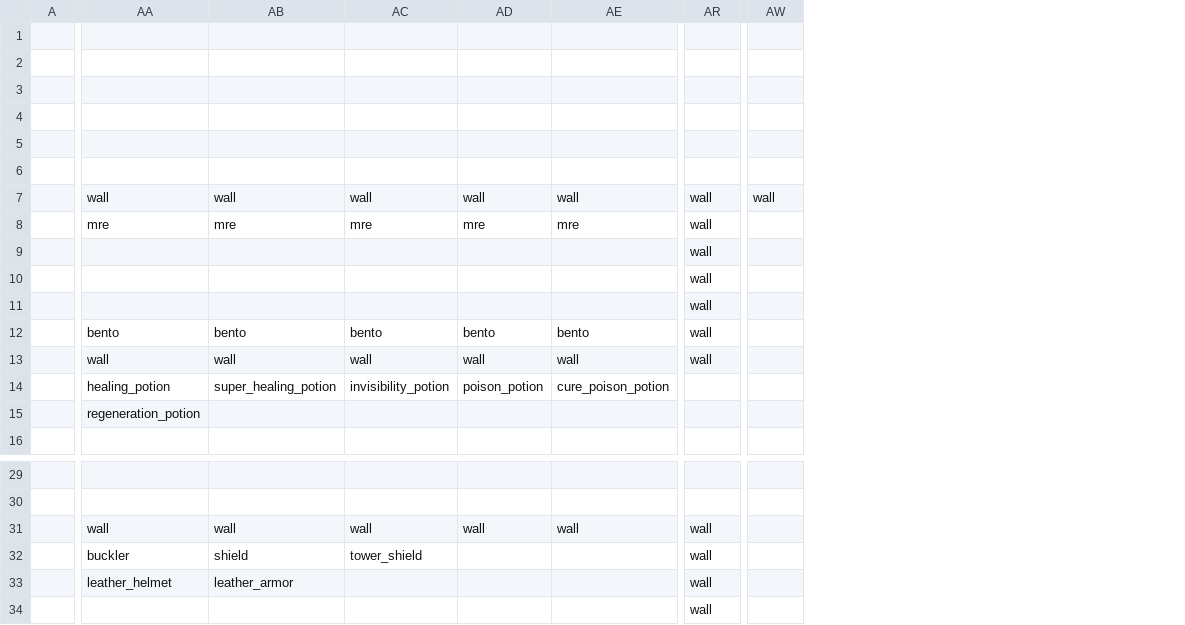
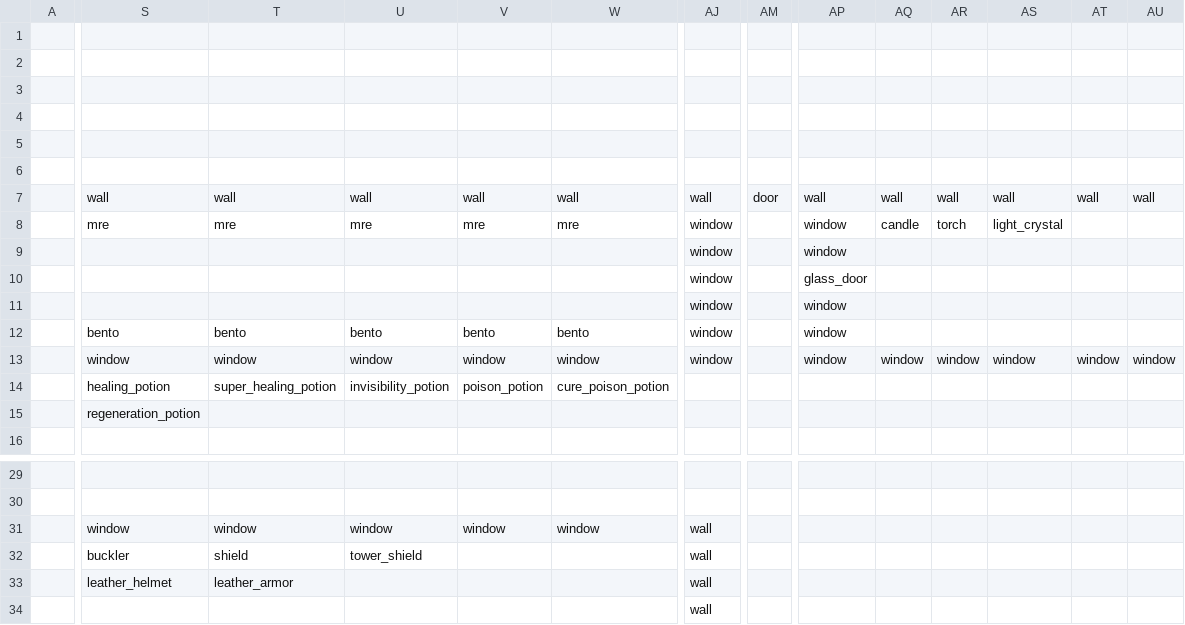
Before and after one commit to TheNicGard/DungeonStar, a CSV file: assets/test_map.csv, drawn as a sheet; only a part is shown, gaps mark what is left out; addresses are those after the commit; the diff covers the shown part only; the diff names each change by its address in the sheet, - before the commit and + after, or states it on an @@ line.

Commit message:
added light crystal and test map room for light sources

```diff
--- a/assets/test_map.csv
+++ b/assets/test_map.csv
+column AM, row 7: door
+column AP, rows 7-13: wall | window | window | glass_door | window | window | window
+column AR, rows 7-13: wall | torch |  |  |  |  | window
+column AS, rows 7-13: wall | light_crystal |  |  |  |  | window
+column AT, rows 7-13: wall |  |  |  |  |  | window
+column AU, rows 7-13: wall |  |  |  |  |  | window
-AJ8:AJ13: wall
+AJ8:AJ13: window
-AQ8: (empty)
+AQ8: candle
-S13: wall
+S13: window
-T13: wall
+T13: window
-U13: wall
+U13: window
-V13: wall
+V13: window
-W13: wall
+W13: window
-AQ13: (empty)
+AQ13: window
-S31: wall
+S31: window
-T31: wall
+T31: window
-U31: wall
+U31: window
-V31: wall
+V31: window
-W31: wall
+W31: window
```
Also changed, not shown: 2 added columns, 8 removed columns and 15 edited cells elsewhere in this file, 1 other file.
